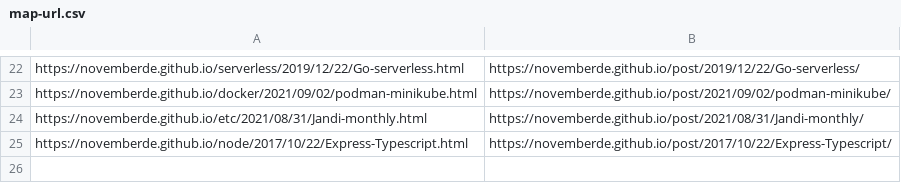
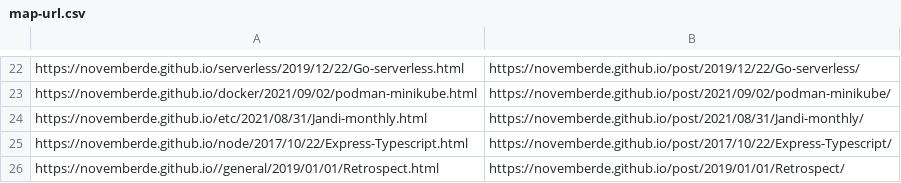
Before and after one commit to novemberde/novemberde.github.io, a CSV file: map-url.csv, drawn as a sheet; only a part is shown, gaps mark what is left out; the diff names each change by its address in the sheet, - before the commit and + after, or states it on an @@ line.

Commit message:
update map-url

```diff
--- a/map-url.csv
+++ b/map-url.csv
+row 26: https://novemberde.github.io//general/2019/01/01/Retrospect.html | https://novemberde.github.io/post/2019/01/01/Retrospect/
```
